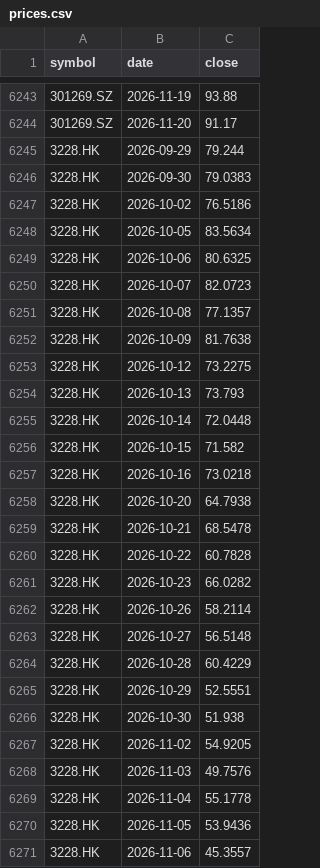
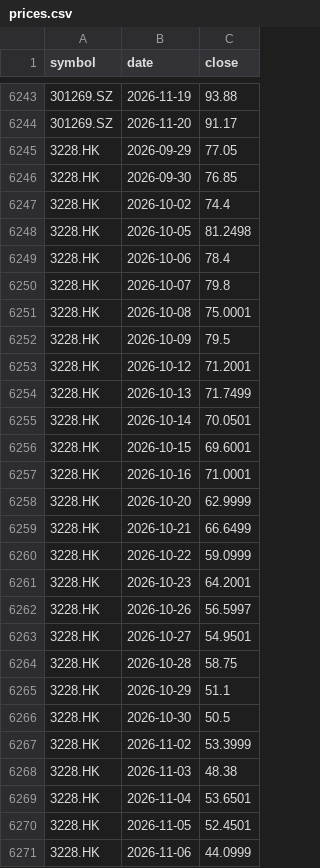
Before and after one commit to leevvyy/ai-news, a CSV file: data/market/prices.csv, drawn as a sheet; only a part is shown, gaps mark what is left out; the diff covers the shown part only.

```diff
--- a/data/market/prices.csv
+++ b/data/market/prices.csv
@@ -6244,28 +6244,28 @@ symbol,date,close
 301269.SZ,2026-11-20,91.17
-3228.HK,2026-09-29,79.244
-3228.HK,2026-09-30,79.0383
-3228.HK,2026-10-02,76.5186
-3228.HK,2026-10-05,83.5634
-3228.HK,2026-10-06,80.6325
-3228.HK,2026-10-07,82.0723
-3228.HK,2026-10-08,77.1357
-3228.HK,2026-10-09,81.7638
-3228.HK,2026-10-12,73.2275
-3228.HK,2026-10-13,73.793
-3228.HK,2026-10-14,72.0448
-3228.HK,2026-10-15,71.582
-3228.HK,2026-10-16,73.0218
-3228.HK,2026-10-20,64.7938
-3228.HK,2026-10-21,68.5478
-3228.HK,2026-10-22,60.7828
-3228.HK,2026-10-23,66.0282
-3228.HK,2026-10-26,58.2114
-3228.HK,2026-10-27,56.5148
-3228.HK,2026-10-28,60.4229
-3228.HK,2026-10-29,52.5551
-3228.HK,2026-10-30,51.938
-3228.HK,2026-11-02,54.9205
-3228.HK,2026-11-03,49.7576
-3228.HK,2026-11-04,55.1778
-3228.HK,2026-11-05,53.9436
-3228.HK,2026-11-06,45.3557
+3228.HK,2026-09-29,77.05
+3228.HK,2026-09-30,76.85
+3228.HK,2026-10-02,74.4
+3228.HK,2026-10-05,81.2498
+3228.HK,2026-10-06,78.4
+3228.HK,2026-10-07,79.8
+3228.HK,2026-10-08,75.0001
+3228.HK,2026-10-09,79.5
+3228.HK,2026-10-12,71.2001
+3228.HK,2026-10-13,71.7499
+3228.HK,2026-10-14,70.0501
+3228.HK,2026-10-15,69.6001
+3228.HK,2026-10-16,71.0001
+3228.HK,2026-10-20,62.9999
+3228.HK,2026-10-21,66.6499
+3228.HK,2026-10-22,59.0999
+3228.HK,2026-10-23,64.2001
+3228.HK,2026-10-26,56.5997
+3228.HK,2026-10-27,54.9501
+3228.HK,2026-10-28,58.75
+3228.HK,2026-10-29,51.1
+3228.HK,2026-10-30,50.5
+3228.HK,2026-11-02,53.3999
+3228.HK,2026-11-03,48.38
+3228.HK,2026-11-04,53.6501
+3228.HK,2026-11-05,52.4501
+3228.HK,2026-11-06,44.0999
```
Also changed, not shown: 48 edited cells elsewhere in this file, 3 other files.
